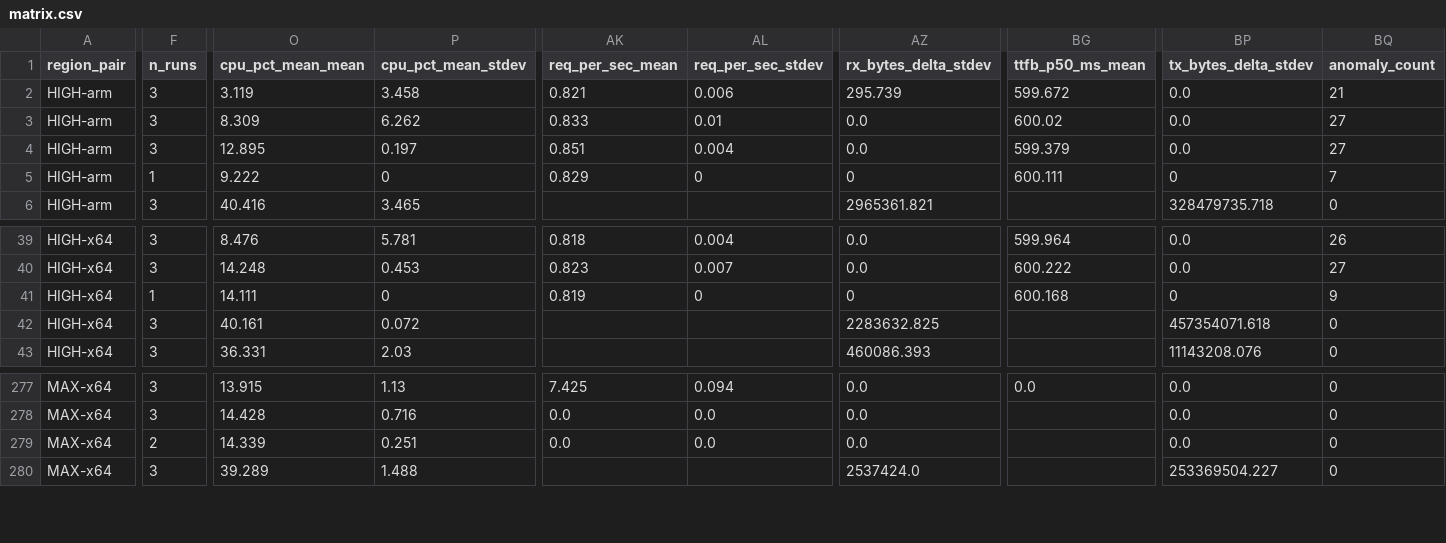
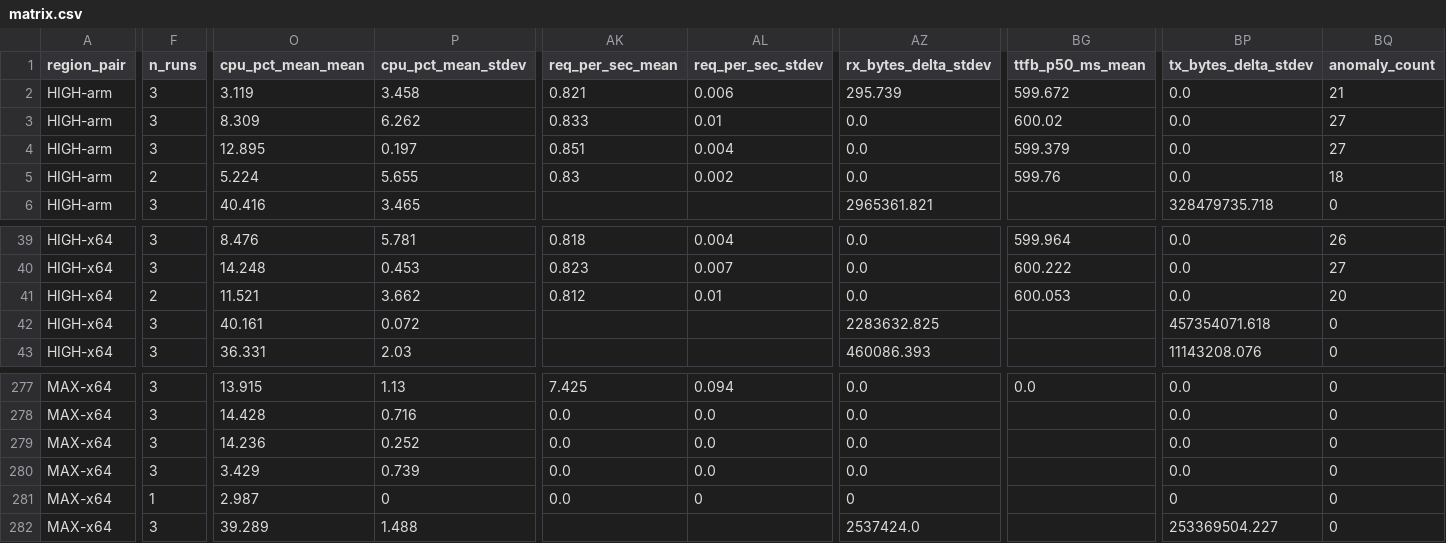
Before and after one commit to secwest/WGTCP, a CSV file: perf-test/results/baseline-1.0.0-p2p/matrix.csv, drawn as a sheet; only a part is shown, gaps mark what is left out; rows hold the shown columns only; the diff covers the shown part only; the diff names each change by its address in the sheet, - before the commit and + after, or states it on an @@ line.

```diff
--- a/perf-test/results/baseline-1.0.0-p2p/matrix.csv
+++ b/perf-test/results/baseline-1.0.0-p2p/matrix.csv
-F5 (n_runs): 1
+F5 (n_runs): 2
-O5 (cpu_pct_mean_mean): 9.222
+O5 (cpu_pct_mean_mean): 5.224
-P5 (cpu_pct_mean_stdev): 0
+P5 (cpu_pct_mean_stdev): 5.655
-AK5 (req_per_sec_mean): 0.829
+AK5 (req_per_sec_mean): 0.83
-AL5 (req_per_sec_stdev): 0
+AL5 (req_per_sec_stdev): 0.002
-AZ5 (rx_bytes_delta_stdev): 0
+AZ5 (rx_bytes_delta_stdev): 0.0
-BG5 (ttfb_p50_ms_mean): 600.111
+BG5 (ttfb_p50_ms_mean): 599.76
-BP5 (tx_bytes_delta_stdev): 0
+BP5 (tx_bytes_delta_stdev): 0.0
-BQ5 (anomaly_count): 7
+BQ5 (anomaly_count): 18
-F41 (n_runs): 1
+F41 (n_runs): 2
-O41 (cpu_pct_mean_mean): 14.111
+O41 (cpu_pct_mean_mean): 11.521
-P41 (cpu_pct_mean_stdev): 0
+P41 (cpu_pct_mean_stdev): 3.662
-AK41 (req_per_sec_mean): 0.819
+AK41 (req_per_sec_mean): 0.812
-AL41 (req_per_sec_stdev): 0
+AL41 (req_per_sec_stdev): 0.01
-AZ41 (rx_bytes_delta_stdev): 0
+AZ41 (rx_bytes_delta_stdev): 0.0
-BG41 (ttfb_p50_ms_mean): 600.168
+BG41 (ttfb_p50_ms_mean): 600.053
-BP41 (tx_bytes_delta_stdev): 0
+BP41 (tx_bytes_delta_stdev): 0.0
-BQ41 (anomaly_count): 9
+BQ41 (anomaly_count): 20
-F279 (n_runs): 2
+F279 (n_runs): 3
-O279 (cpu_pct_mean_mean): 14.339
+O279 (cpu_pct_mean_mean): 14.236
-P279 (cpu_pct_mean_stdev): 0.251
+P279 (cpu_pct_mean_stdev): 0.252
+row 280: MAX-x64 | 3 | 3.429 | 0.739 | 0.0 | 0.0 | 0.0 |  | 0.0 | 0
+row 281: MAX-x64 | 1 | 2.987 | 0 | 0.0 | 0 | 0 |  | 0 | 0
```
Also changed, not shown: 10 edited cells elsewhere in this file, 1 other file.
